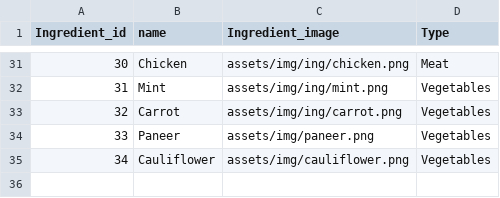
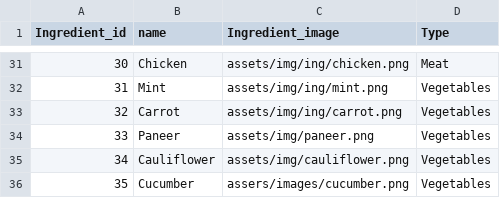
Before and after one commit to kmth-hash/I2R_repo, a CSV file: myproj/files/myproj_ingredients.csv, drawn as a sheet; only a part is shown, gaps mark what is left out.

```diff
--- a/myproj/files/myproj_ingredients.csv
+++ b/myproj/files/myproj_ingredients.csv
@@ -35 +35,2 @@ Ingredient_id,name,Ingredient_image,Type
 34,Cauliflower,assets/img/cauliflower.png,Vegetables
+35,Cucumber,assers/images/cucumber.png,Vegetables
```
Also changed, not shown: myproj/files/myproj_recipe_ingredients.csv, myproj/files/myproj_recipes.csv, 16 other files.
